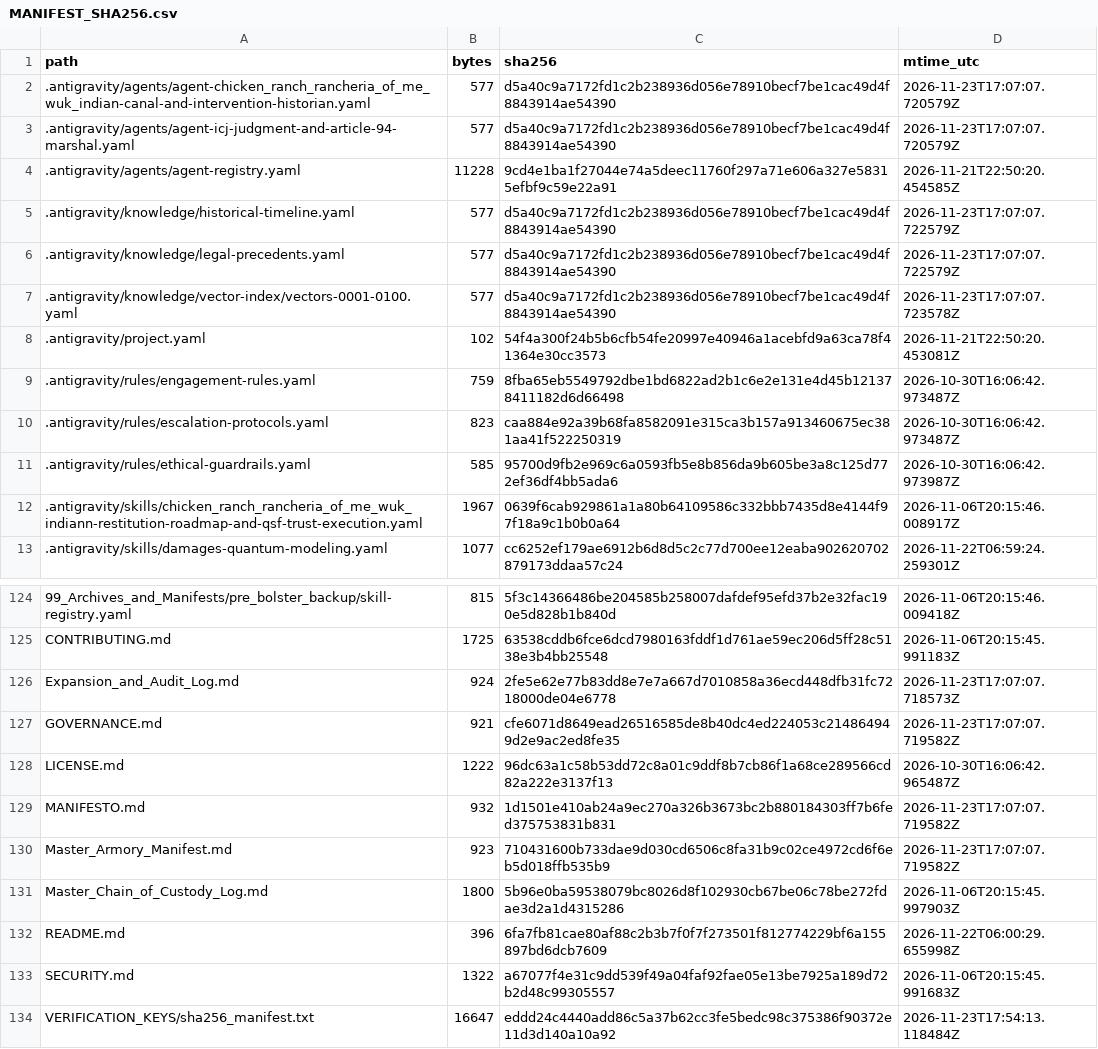
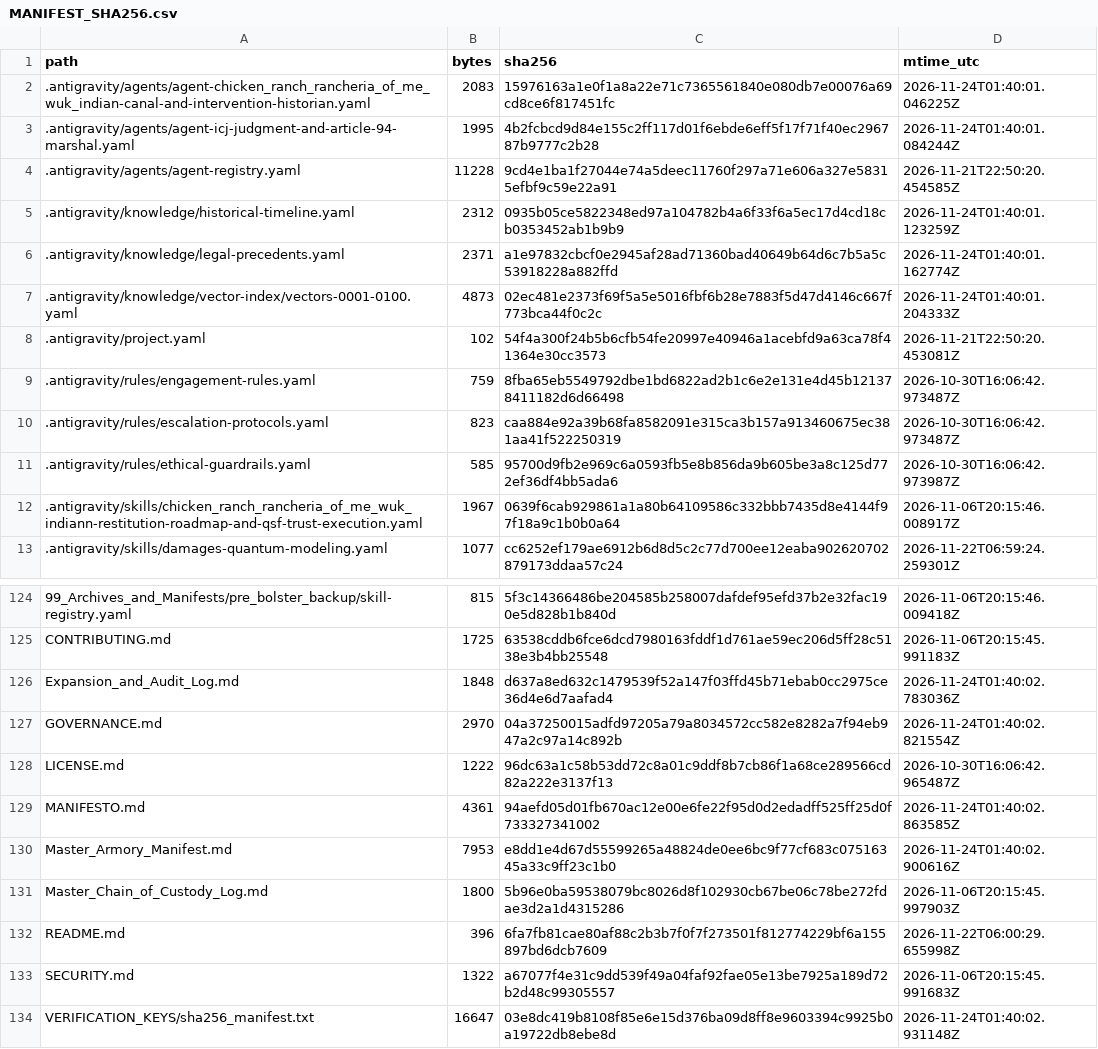
Before and after one commit to GlobalRestitutionAlliance/turtle-island-us-ca-chicken-ranch-rancheria-of-me-wuk-indian-master-litigation, a CSV file: 99_Archives_and_Manifests/MANIFEST_SHA256.csv, drawn as a sheet; only a part is shown, gaps mark what is left out; the diff covers the shown part only.

```diff
--- a/99_Archives_and_Manifests/MANIFEST_SHA256.csv
+++ b/99_Archives_and_Manifests/MANIFEST_SHA256.csv
@@ -1,8 +1,8 @@
 path,bytes,sha256,mtime_utc
-.antigravity/agents/agent-chicken_ranch_rancheria_of_me_wuk_indian-canal-and-intervention-historian.yaml,577,d5a40c9a7172fd1c2b238936d056e78910becf7be1cac49d4f8843914ae54390,2026-11-23T17:07:07.720579Z
-.antigravity/agents/agent-icj-judgment-and-article-94-marshal.yaml,577,d5a40c9a7172fd1c2b238936d056e78910becf7be1cac49d4f8843914ae54390,2026-11-23T17:07:07.720579Z
+.antigravity/agents/agent-chicken_ranch_rancheria_of_me_wuk_indian-canal-and-intervention-historian.yaml,2083,15976163a1e0f1a8a22e71c7365561840e080db7e00076a69cd8ce6f817451fc,2026-11-24T01:40:01.046225Z
+.antigravity/agents/agent-icj-judgment-and-article-94-marshal.yaml,1995,4b2fcbcd9d84e155c2ff117d01f6ebde6eff5f17f71f40ec296787b9777c2b28,2026-11-24T01:40:01.084244Z
 .antigravity/agents/agent-registry.yaml,11228,9cd4e1ba1f27044e74a5deec11760f297a71e606a327e58315efbf9c59e22a91,2026-11-21T22:50:20.454585Z
-.antigravity/knowledge/historical-timeline.yaml,577,d5a40c9a7172fd1c2b238936d056e78910becf7be1cac49d4f8843914ae54390,2026-11-23T17:07:07.722579Z
-.antigravity/knowledge/legal-precedents.yaml,577,d5a40c9a7172fd1c2b238936d056e78910becf7be1cac49d4f8843914ae54390,2026-11-23T17:07:07.722579Z
-.antigravity/knowledge/vector-index/vectors-0001-0100.yaml,577,d5a40c9a7172fd1c2b238936d056e78910becf7be1cac49d4f8843914ae54390,2026-11-23T17:07:07.723578Z
+.antigravity/knowledge/historical-timeline.yaml,2312,0935b05ce5822348ed97a104782b4a6f33f6a5ec17d4cd18cb0353452ab1b9b9,2026-11-24T01:40:01.123259Z
+.antigravity/knowledge/legal-precedents.yaml,2371,a1e97832cbcf0e2945af28ad71360bad40649b64d6c7b5a5c53918228a882ffd,2026-11-24T01:40:01.162774Z
+.antigravity/knowledge/vector-index/vectors-0001-0100.yaml,4873,02ec481e2373f69f5a5e5016fbf6b28e7883f5d47d4146c667f773bca44f0c2c,2026-11-24T01:40:01.204333Z
 .antigravity/project.yaml,102,54f4a300f24b5b6cfb54fe20997e40946a1acebfd9a63ca78f41364e30cc3573,2026-11-21T22:50:20.453081Z
@@ -125,7 +125,7 @@ path,bytes,sha256,mtime_utc
 CONTRIBUTING.md,1725,63538cddb6fce6dcd7980163fddf1d761ae59ec206d5ff28c5138e3b4bb25548,2026-11-06T20:15:45.991183Z
-Expansion_and_Audit_Log.md,924,2fe5e62e77b83dd8e7e7a667d7010858a36ecd448dfb31fc7218000de04e6778,2026-11-23T17:07:07.718573Z
-GOVERNANCE.md,921,cfe6071d8649ead26516585de8b40dc4ed224053c214864949d2e9ac2ed8fe35,2026-11-23T17:07:07.719582Z
+Expansion_and_Audit_Log.md,1848,d637a8ed632c1479539f52a147f03ffd45b71ebab0cc2975ce36d4e6d7aafad4,2026-11-24T01:40:02.783036Z
+GOVERNANCE.md,2970,04a37250015adfd97205a79a8034572cc582e8282a7f94eb947a2c97a14c892b,2026-11-24T01:40:02.821554Z
 LICENSE.md,1222,96dc63a1c58b53dd72c8a01c9ddf8b7cb86f1a68ce289566cd82a222e3137f13,2026-10-30T16:06:42.965487Z
-MANIFESTO.md,932,1d1501e410ab24a9ec270a326b3673bc2b880184303ff7b6fed375753831b831,2026-11-23T17:07:07.719582Z
-Master_Armory_Manifest.md,923,710431600b733dae9d030cd6506c8fa31b9c02ce4972cd6f6eb5d018ffb535b9,2026-11-23T17:07:07.719582Z
+MANIFESTO.md,4361,94aefd05d01fb670ac12e00e6fe22f95d0d2edadff525ff25d0f733327341002,2026-11-24T01:40:02.863585Z
+Master_Armory_Manifest.md,7953,e8dd1e4d67d55599265a48824de0ee6bc9f77cf683c07516345a33c9ff23c1b0,2026-11-24T01:40:02.900616Z
 Master_Chain_of_Custody_Log.md,1800,5b96e0ba59538079bc8026d8f102930cb67be06c78be272fdae3d2a1d4315286,2026-11-06T20:15:45.997903Z
@@ -133,2 +133,2 @@ README.md,396,6fa7fb81cae80af88c2b3b7f0f7f273501f812774229bf6a155897bd6dcb7609,2
 SECURITY.md,1322,a67077f4e31c9dd539f49a04faf92fae05e13be7925a189d72b2d48c99305557,2026-11-06T20:15:45.991683Z
-VERIFICATION_KEYS/sha256_manifest.txt,16647,eddd24c4440add86c5a37b62cc3fe5bedc98c375386f90372e11d3d140a10a92,2026-11-23T17:54:13.118484Z
+VERIFICATION_KEYS/sha256_manifest.txt,16647,03e8dc419b8108f85e6e15d376ba09d8ff8e9603394c9925b0a19722db8ebe8d,2026-11-24T01:40:02.931148Z
```
Also changed, not shown: 81 edited cells elsewhere in this file, 37 other files.
